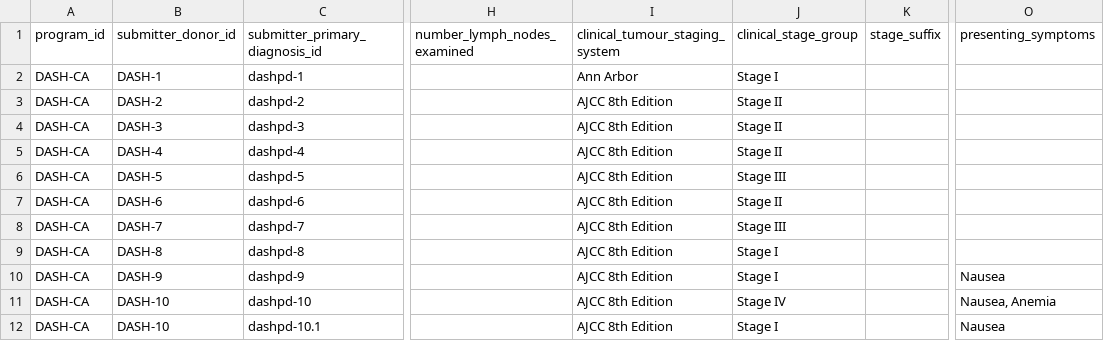
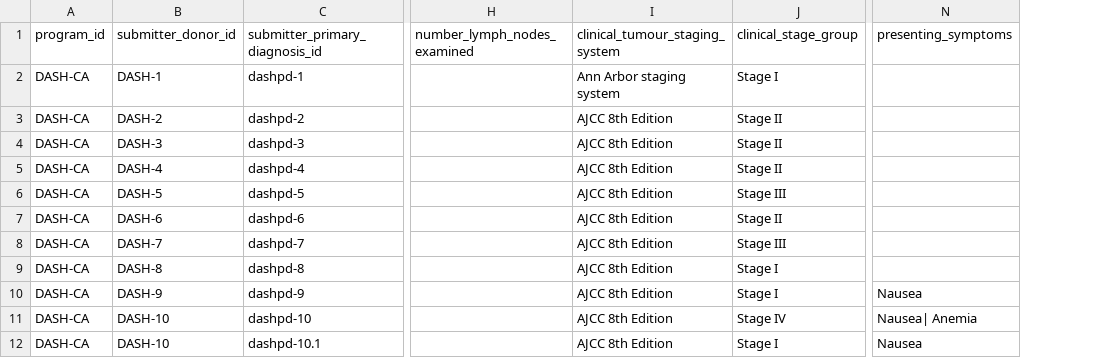
Before and after one commit to icgc-argo/argo-dictionary, a TSV file: schemas/example_files/primary_diagnosis.tsv, drawn as a sheet; only a part is shown, gaps mark what is left out; removed rows and columns are numbered as before the commit, all else as after; the diff names each change by its address in the sheet, - before the commit and + after, or states it on an @@ line.

```diff
--- a/schemas/example_files/primary_diagnosis.tsv
+++ b/schemas/example_files/primary_diagnosis.tsv
-column K (stage_suffix), empty
-I2 (clinical_tumour_staging_system): Ann Arbor
+I2 (clinical_tumour_staging_system): Ann Arbor staging system
-N11 (presenting_symptoms): Nausea, Anemia
+N11 (presenting_symptoms): Nausea| Anemia
```
Also changed, not shown: schemas/example_files/donor.tsv, schemas/example_files/follow_up.tsv, 8 other files.
